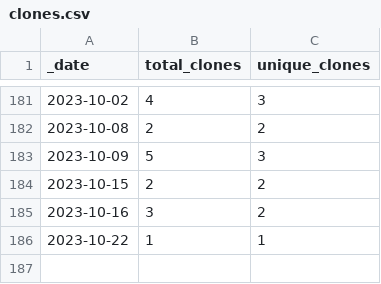
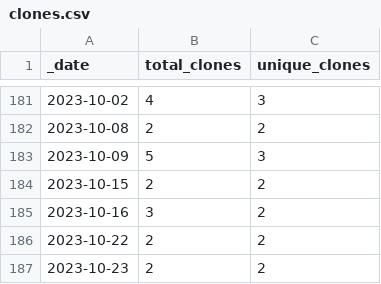
Before and after one commit to roberts-farm-of-ideas/13, a CSV file: traffic/clones.csv, drawn as a sheet; only a part is shown, gaps mark what is left out.

Commit message:
GitHub traffic

```diff
--- a/traffic/clones.csv
+++ b/traffic/clones.csv
@@ -185,2 +185,3 @@ _date,total_clones,unique_clones
 2023-10-16,3,2
-2023-10-22,1,1
+2023-10-22,2,2
+2023-10-23,2,2
```
Also changed, not shown: 1 other file.
